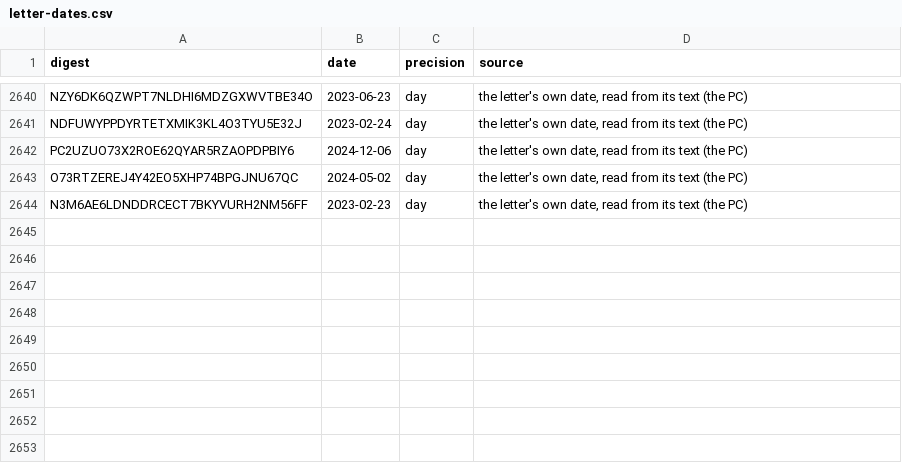
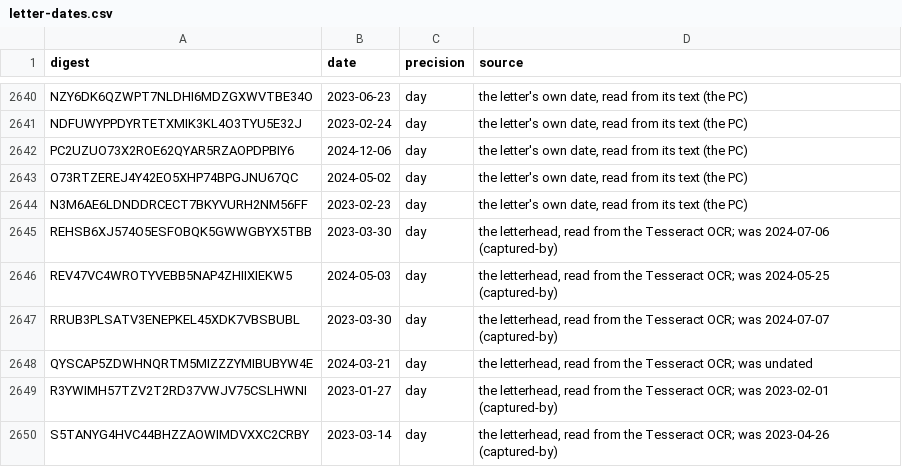
Before and after one commit to Robin-IA/Congressional-Letters-Dev, a CSV file: vocabulary/letter-dates.csv, drawn as a sheet; only a part is shown, gaps mark what is left out; the diff names each change by its address in the sheet, - before the commit and + after, or states it on an @@ line.

```diff
--- a/vocabulary/letter-dates.csv
+++ b/vocabulary/letter-dates.csv
+row 2645: REHSB6XJ574O5ESFOBQK5GWWGBYX5TBB | 2023-03-30 | day | the letterhead, read from the Tesseract OCR; was 2024-07-06 (captured-by)
+row 2646: REV47VC4WROTYVEBB5NAP4ZHIIXIEKW5 | 2024-05-03 | day | the letterhead, read from the Tesseract OCR; was 2024-05-25 (captured-by)
+row 2647: RRUB3PLSATV3ENEPKEL45XDK7VBSBUBL | 2023-03-30 | day | the letterhead, read from the Tesseract OCR; was 2024-07-07 (captured-by)
+row 2648: QYSCAP5ZDWHNQRTM5MIZZZYMIBUBYW4E | 2024-03-21 | day | the letterhead, read from the Tesseract OCR; was undated
+row 2649: R3YWIMH57TZV2T2RD37VWJV75CSLHWNI | 2023-01-27 | day | the letterhead, read from the Tesseract OCR; was 2023-02-01 (captured-by)
+row 2650: S5TANYG4HVC44BHZZAOWIMDVXXC2CRBY | 2023-03-14 | day | the letterhead, read from the Tesseract OCR; was 2023-04-26 (captured-by)
```
Also changed, not shown: letters-vocabulary-needs/letters.csv, vocabulary/reviews.csv, 4 other files.
